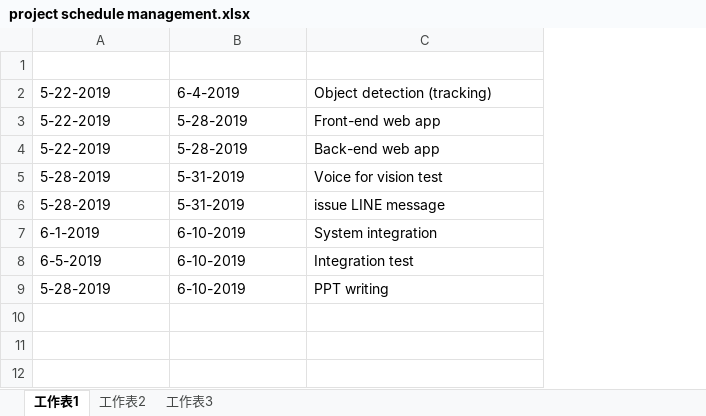
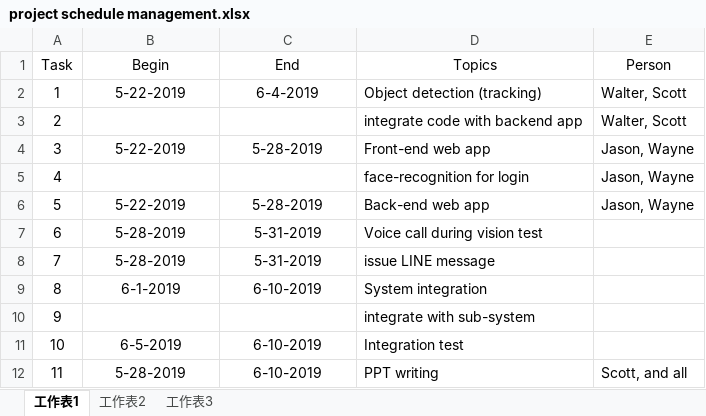
Before and after one commit to Scott-S-Lin/vision_test_project, an Excel workbook: Scott/doc/project schedule management.xlsx, sheet 工作表1, drawn as a sheet; values as stored, in another font and other column widths than the file's, no borders; addresses are those after the commit; the diff names each change by its address in the sheet, - before the commit and + after, or states it on an @@ line.

Commit message:
Update project schedule management.xlsx

```diff
--- a/Scott/doc/project schedule management.xlsx (sheet 工作表1)
+++ b/Scott/doc/project schedule management.xlsx (sheet 工作表1)
+column A (Task), row 2: 1; row 4: 3; rows 6-9: 5 | 6 | 7 | 8; rows 11-12: 10 | 11
+column E (Person), row 2: Walter, Scott; row 4: Jason, Wayne; row 6: Jason, Wayne; row 12: Scott, and all
-row 1: (empty)
+row 1: Task | Begin | End | Topics | Person
-B2:C2 alignment: left
+B2:C2 alignment: center
+row 3: 2 |  |  | integrate code with backend app | Walter, Scott
-B4:C4 alignment: left
+B4:C4 alignment: center
+row 5: 4 |  |  | face-recognition for login | Jason, Wayne
-B6:C9 alignment: left
+B6:C9 alignment: center
-D7 (Topics): Voice for vision test
+D7 (Topics): Voice call during vision test
+row 10: 9 |  |  | integrate with sub-system
-B11:C12 alignment: left
+B11:C12 alignment: center
```
